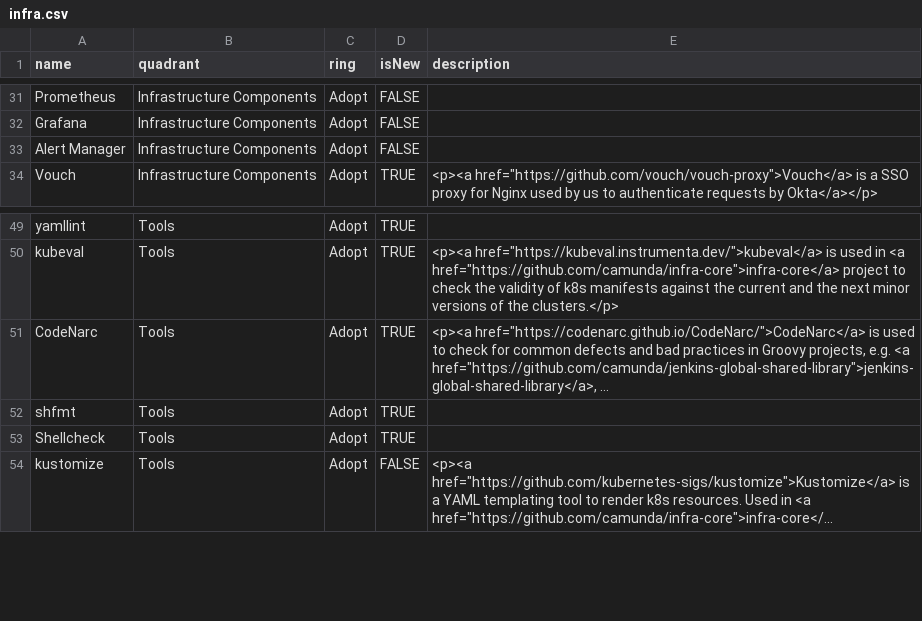
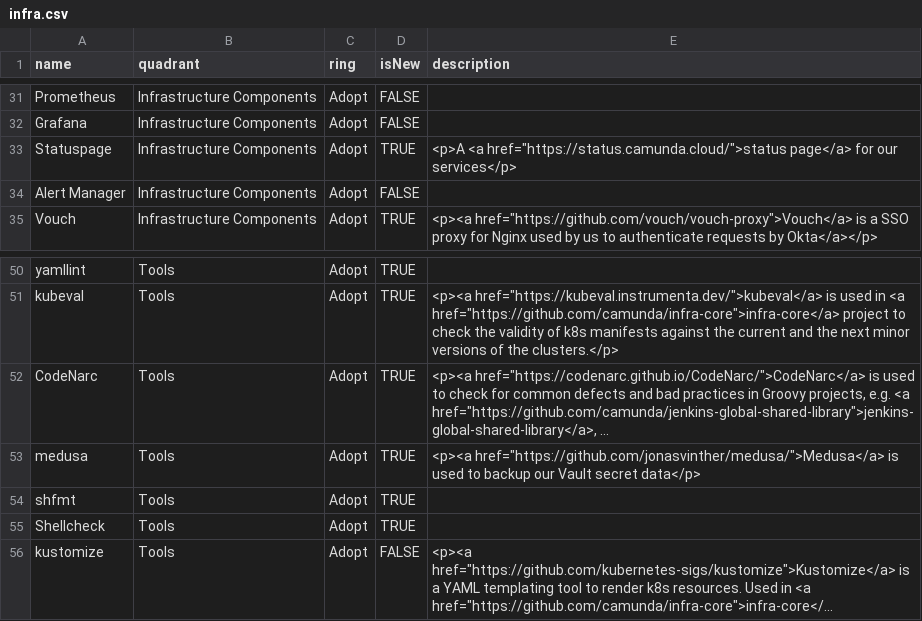
Before and after one commit to camunda/technology-radars, a CSV file: infra.csv, drawn as a sheet; only a part is shown, gaps mark what is left out; long unchanged cells end in …; the diff names each change by its address in the sheet, - before the commit and + after, or states it on an @@ line.

Commit message:
Update infra.csv

```diff
--- a/infra.csv
+++ b/infra.csv
+row 33: Statuspage | Infrastructure Components | Adopt | TRUE | <p>A <a href="https://status.camunda.cloud/">status page</a> for our services</p>
+row 53: medusa | Tools | Adopt | TRUE | <p><a href="https://github.com/jonasvinther/medusa/">Medusa</a> is used to backup our Vault secret data</p>
```
